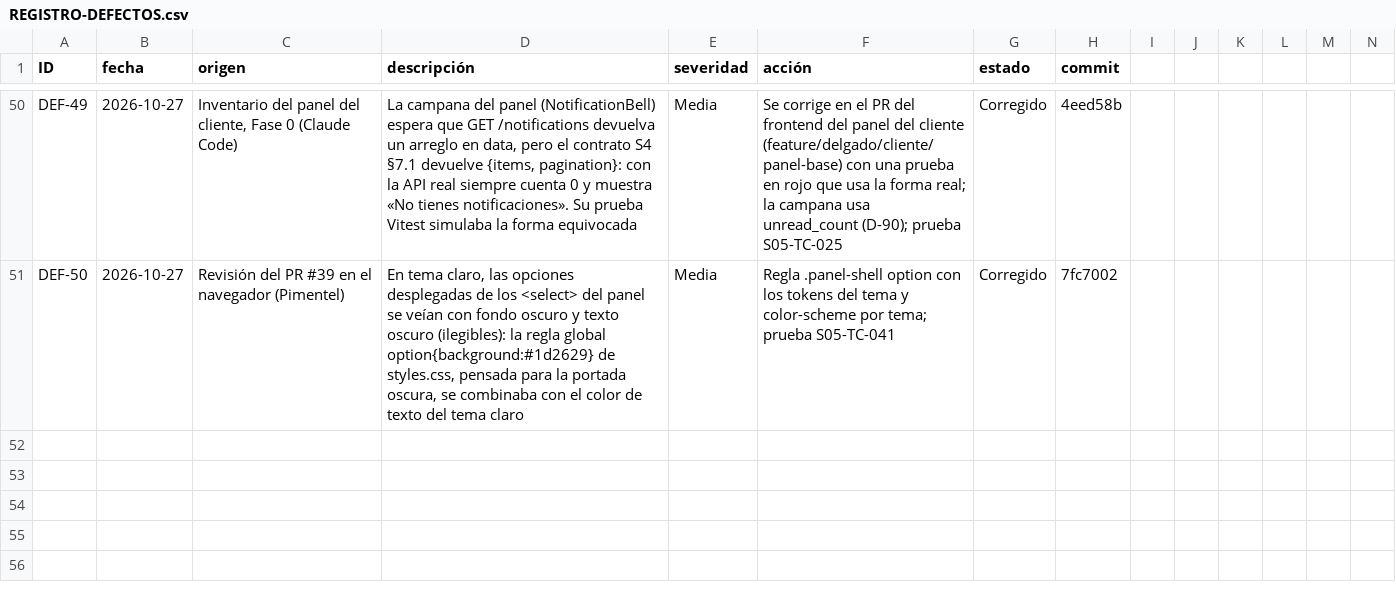
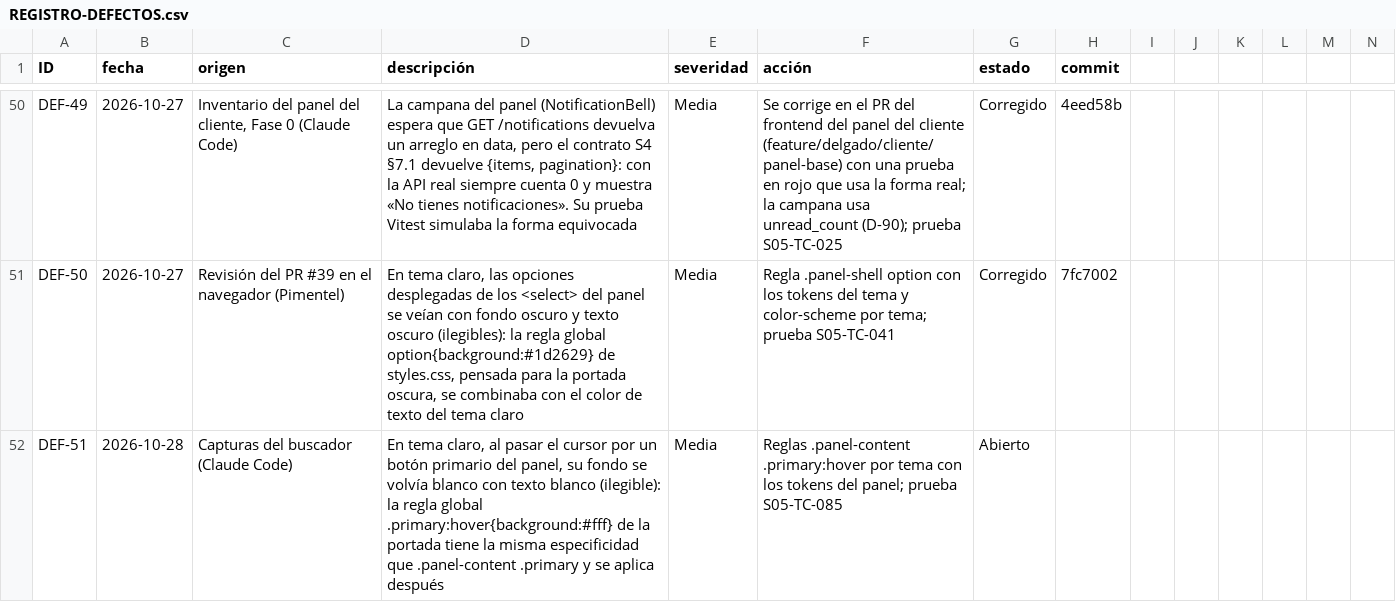
Before and after one commit to grupopruebas41/TecnicoYA-Huancayo, a CSV file: docs/documentacion/calidad/REGISTRO-DEFECTOS.csv, drawn as a sheet; only a part is shown, gaps mark what is left out; rows hold the shown columns only; the diff names each change by its address in the sheet, - before the commit and + after, or states it on an @@ line.

```diff
--- a/docs/documentacion/calidad/REGISTRO-DEFECTOS.csv
+++ b/docs/documentacion/calidad/REGISTRO-DEFECTOS.csv
+row 52: DEF-51 | 2026-10-28 | Capturas del buscador (Claude Code) | En tema claro, al pasar el cursor por un botón primario del panel, su fondo se volvía blanco con texto blanco (ilegible): la regla global .primary:hover{background:#fff} de la portada tiene la misma especificidad que .panel-content .primary y se aplica después | Media | Reglas .panel-content .primary:hover por tema con los tokens del panel; prueba S05-TC-085 | Abierto
```
Also changed, not shown: 1 other file.
